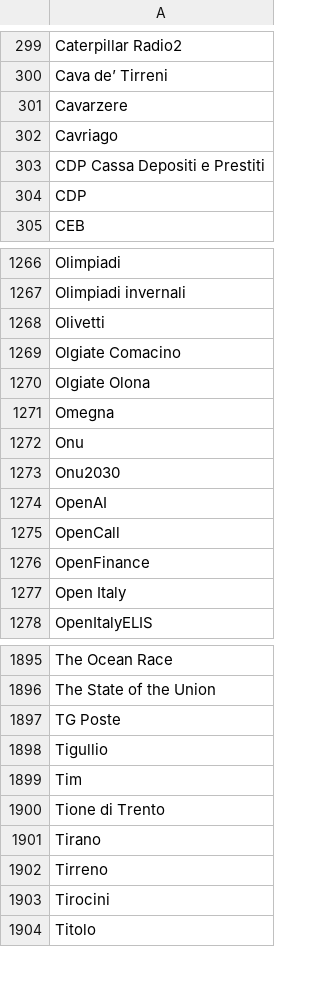
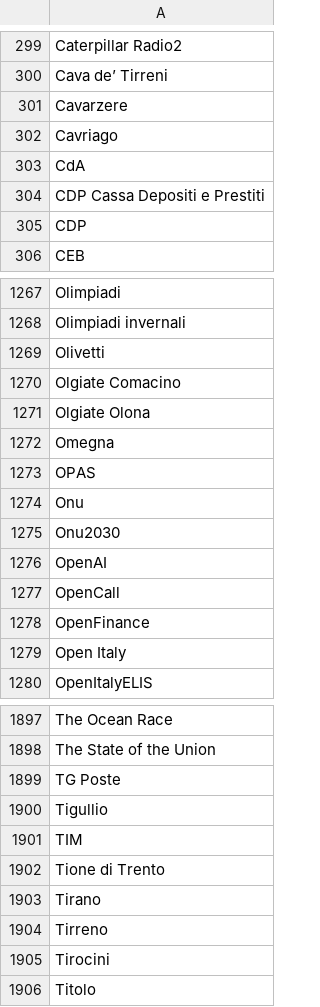
Before and after one commit to fabiusai/WhatsappCopy, a CSV file: maiuscole.csv, drawn as a sheet; only a part is shown, gaps mark what is left out.

Commit message:
Update maiuscole.csv

```diff
--- a/maiuscole.csv
+++ b/maiuscole.csv
@@ -302,2 +302,3 @@ Cavarzere
 Cavriago
+CdA
 CDP Cassa Depositi e Prestiti
@@ -1271,2 +1272,3 @@ Olgiate Olona
 Omegna
+OPAS
 Onu
@@ -1898,3 +1900,3 @@ TG Poste
 Tigullio
-Tim
+TIM
 Tione di Trento
```
